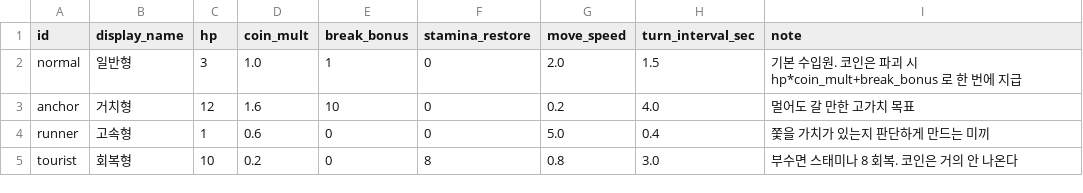
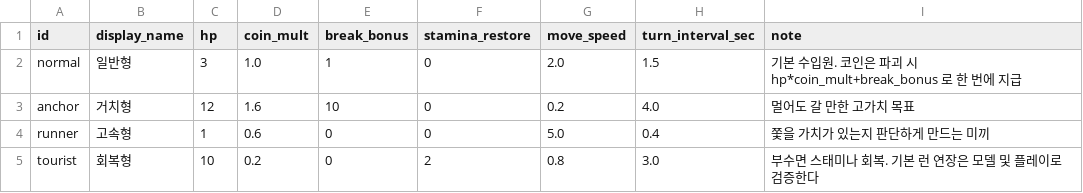
Before and after one commit to KDNA-Gwangju-1/NCAIClicker, a CSV file: Assets/GameData/Balance/targets.csv, drawn as a sheet.

```diff
--- a/Assets/GameData/Balance/targets.csv
+++ b/Assets/GameData/Balance/targets.csv
@@ -4,2 +4,2 @@ anchor,거치형,12,1.6,10,0,0.2,4.0,멀어도 갈 만한 고가치 목표
 runner,고속형,1,0.6,0,0,5.0,0.4,쫓을 가치가 있는지 판단하게 만드는 미끼
-tourist,회복형,10,0.2,0,8,0.8,3.0,부수면 스태미나 8 회복. 코인은 거의 안 나온다
+tourist,회복형,10,0.2,0,2,0.8,3.0,부수면 스태미나 회복. 기본 런 연장은 모델 및 플레이로 검증한다
```
Also changed, not shown: Assets/GameData/Balance/economy.csv, Assets/GameData/Balance/stages.csv, 28 other files.
